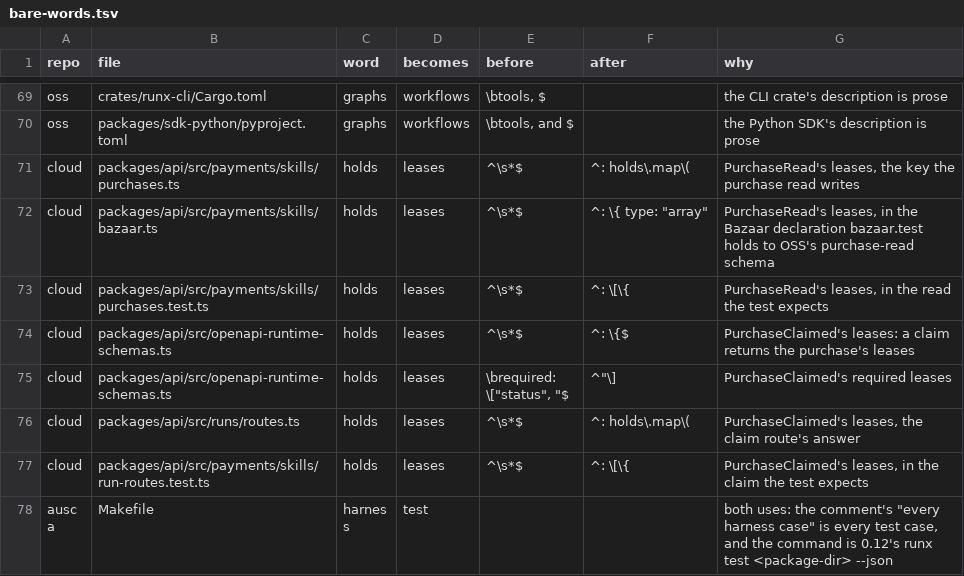
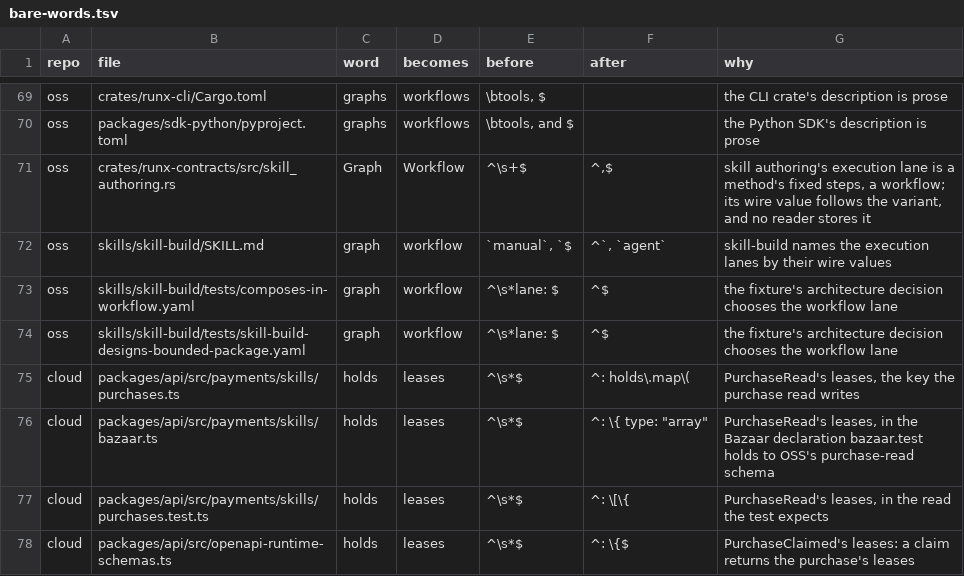
Before and after one commit to runxhq/runx, a TSV file: tools/convert/bare-words.tsv, drawn as a sheet; only a part is shown, gaps mark what is left out; the shorter side is filled out with more unchanged rows; the diff names each change by its address in the sheet, - before the commit and + after, or states it on an @@ line.

Commit message:
feat(convert): skill authoring's graph lane is the workflow lane
SkillExecutionLane::Graph is a method's fixed steps, so by the vocabulary it is
Workflow, and its wire value "graph", which serde takes from the variant, is
"workflow". No reader stores it: the lane travels in skill-build's architecture
decision, plan and change bundle within a run, admission reads only the domain
module, native capability and operation lanes, and Cloud holds only its copy of
the release's schemas. The three schemas and the TypeScript contracts are
generated from the enum. Four rows, each deciding one site in a dry run: the
variant, skill-build's list of lane values, and the two fixtures that choose it.

```diff
--- a/tools/convert/bare-words.tsv
+++ b/tools/convert/bare-words.tsv
+row 71: oss | crates/runx-contracts/src/skill_authoring.rs | Graph | Workflow | ^\s+$ | ^,$ | skill authoring's execution lane is a method's fixed steps, a workflow; its wire value follows the variant, and no reader stores it
+row 72: oss | skills/skill-build/SKILL.md | graph | workflow | `manual`, `$ | ^`, `agent` | skill-build names the execution lanes by their wire values
+row 73: oss | skills/skill-build/tests/composes-in-workflow.yaml | graph | workflow | ^\s*lane: $ | ^$ | the fixture's architecture decision chooses the workflow lane
+row 74: oss | skills/skill-build/tests/skill-build-designs-bounded-package.yaml | graph | workflow | ^\s*lane: $ | ^$ | the fixture's architecture decision chooses the workflow lane
```
